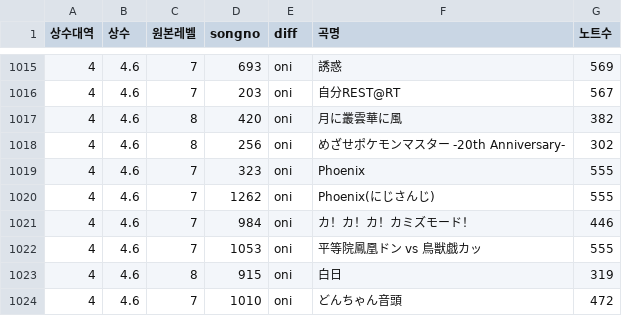
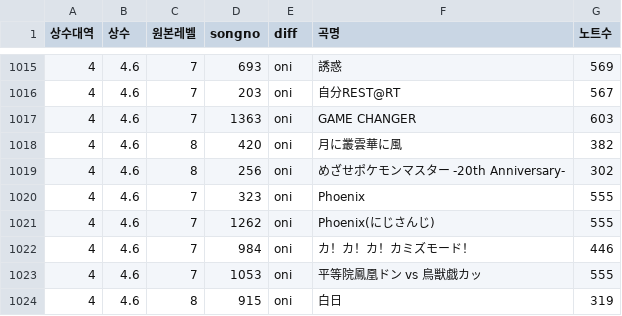
Before and after one commit to taikowiki/taiko-fumen-measure-table, a CSV file: main.csv, drawn as a sheet; only a part is shown, gaps mark what is left out; the shorter side is filled out with more unchanged rows; the diff names each change by its address in the sheet, - before the commit and + after, or states it on an @@ line.

Commit message:
Add files via upload

```diff
--- a/main.csv
+++ b/main.csv
+row 1017: 4 | 4.6 | 7 | 1363 | oni | GAME CHANGER | 603
```
